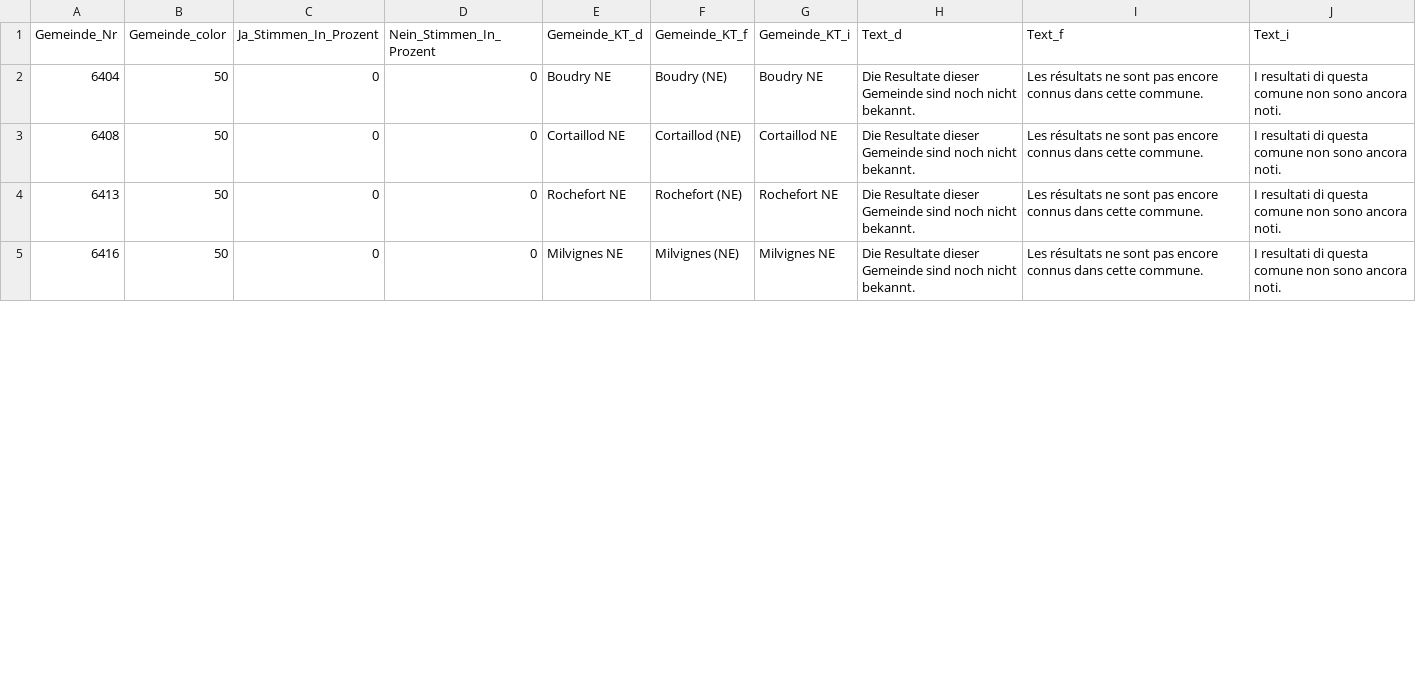
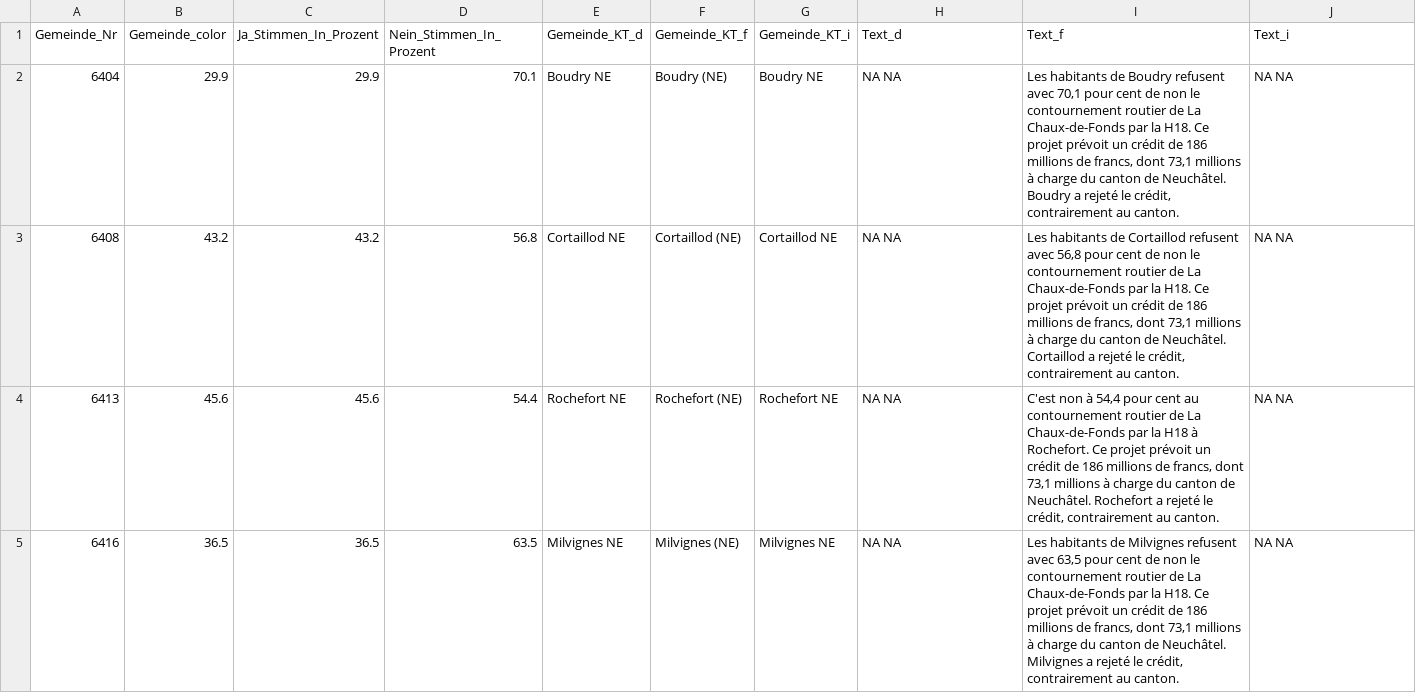
Before and after one commit to awp-finanznachrichten/lena_november2021, a CSV file: Output/NE_Contournement_dw.csv, drawn as a sheet; only a part is shown; the diff covers the shown part only.

```diff
--- a/Output/NE_Contournement_dw.csv
+++ b/Output/NE_Contournement_dw.csv
@@ -1,5 +1,5 @@
 "Gemeinde_Nr","Gemeinde_color","Ja_Stimmen_In_Prozent","Nein_Stimmen_In_Prozent","Gemeinde_KT_d","Gemeinde_KT_f","Gemeinde_KT_i","Text_d","Text_f","Text_i"
-6404,50,0,0,"Boudry NE","Boudry (NE)","Boudry NE","Die Resultate dieser Gemeinde sind noch nicht bekannt.","Les résultats ne sont pas encore connus dans cette commune.","I resultati di questa comune non sono ancora noti."
-6408,50,0,0,"Cortaillod NE","Cortaillod (NE)","Cortaillod NE","Die Resultate dieser Gemeinde sind noch nicht bekannt.","Les résultats ne sont pas encore connus dans cette commune.","I resultati di questa comune non sono ancora noti."
-6413,50,0,0,"Rochefort NE","Rochefort (NE)","Rochefort NE","Die Resultate dieser Gemeinde sind noch nicht bekannt.","Les résultats ne sont pas encore connus dans cette commune.","I resultati di questa comune non sono ancora noti."
-6416,50,0,0,"Milvignes NE","Milvignes (NE)","Milvignes NE","Die Resultate dieser Gemeinde sind noch nicht bekannt.","Les résultats ne sont pas encore connus dans cette commune.","I resultati di questa comune non sono ancora noti."
+6404,29.9,29.9,70.1,"Boudry NE","Boudry (NE)","Boudry NE","NA NA","Les habitants de Boudry refusent avec 70,1 pour cent de non le contournement routier de La Chaux-de-Fonds par la H18. Ce projet prévoit un crédit de 186 millions de francs, dont 73,1 millions à charge du canton de Neuchâtel. Boudry a rejeté le crédit, contrairement au canton.","NA NA"
+6408,43.2,43.2,56.8,"Cortaillod NE","Cortaillod (NE)","Cortaillod NE","NA NA","Les habitants de Cortaillod refusent avec 56,8 pour cent de non le contournement routier de La Chaux-de-Fonds par la H18. Ce projet prévoit un crédit de 186 millions de francs, dont 73,1 millions à charge du canton de Neuchâtel. Cortaillod a rejeté le crédit, contrairement au canton.","NA NA"
+6413,45.6,45.6,54.4,"Rochefort NE","Rochefort (NE)","Rochefort NE","NA NA","C'est non à 54,4 pour cent au contournement routier de La Chaux-de-Fonds par la H18 à Rochefort. Ce projet prévoit un crédit de 186 millions de francs, dont 73,1 millions à charge du canton de Neuchâtel. Rochefort a rejeté le crédit, contrairement au canton.","NA NA"
+6416,36.5,36.5,63.5,"Milvignes NE","Milvignes (NE)","Milvignes NE","NA NA","Les habitants de Milvignes refusent avec 63,5 pour cent de non le contournement routier de La Chaux-de-Fonds par la H18. Ce projet prévoit un crédit de 186 millions de francs, dont 73,1 millions à charge du canton de Neuchâtel. Milvignes a rejeté le crédit, contrairement au canton.","NA NA"
```
Also changed, not shown: 138 edited cells elsewhere in this file, Output/Uebersicht_dw.csv, 27 other files.
